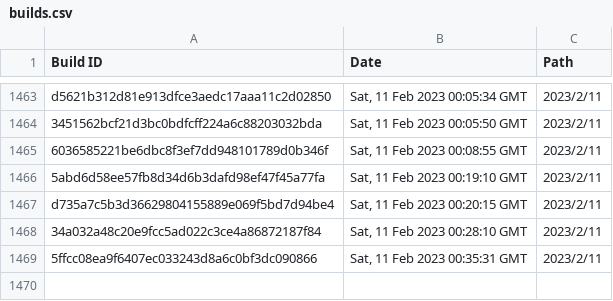
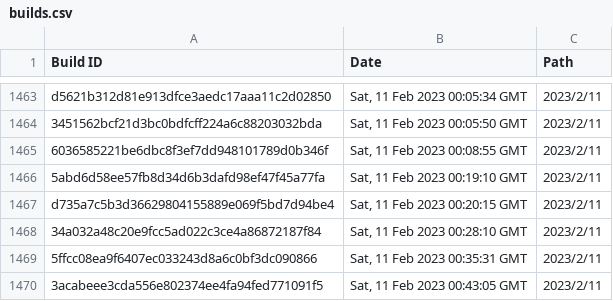
Before and after one commit to Discord-Build-Logger/Builds, a CSV file: builds.csv, drawn as a sheet; only a part is shown, gaps mark what is left out.

Commit message:
Add build: 3acabeee3cda556e802374ee4fa94fed771091f5

```diff
--- a/builds.csv
+++ b/builds.csv
@@ -1469 +1469,2 @@ Build ID,Date,Path
 "5ffcc08ea9f6407ec033243d8a6c0bf3dc090866","Sat, 11 Feb 2023 00:35:31 GMT","2023/2/11"
+"3acabeee3cda556e802374ee4fa94fed771091f5","Sat, 11 Feb 2023 00:43:05 GMT","2023/2/11"
```
Also changed, not shown: 2 other files.
